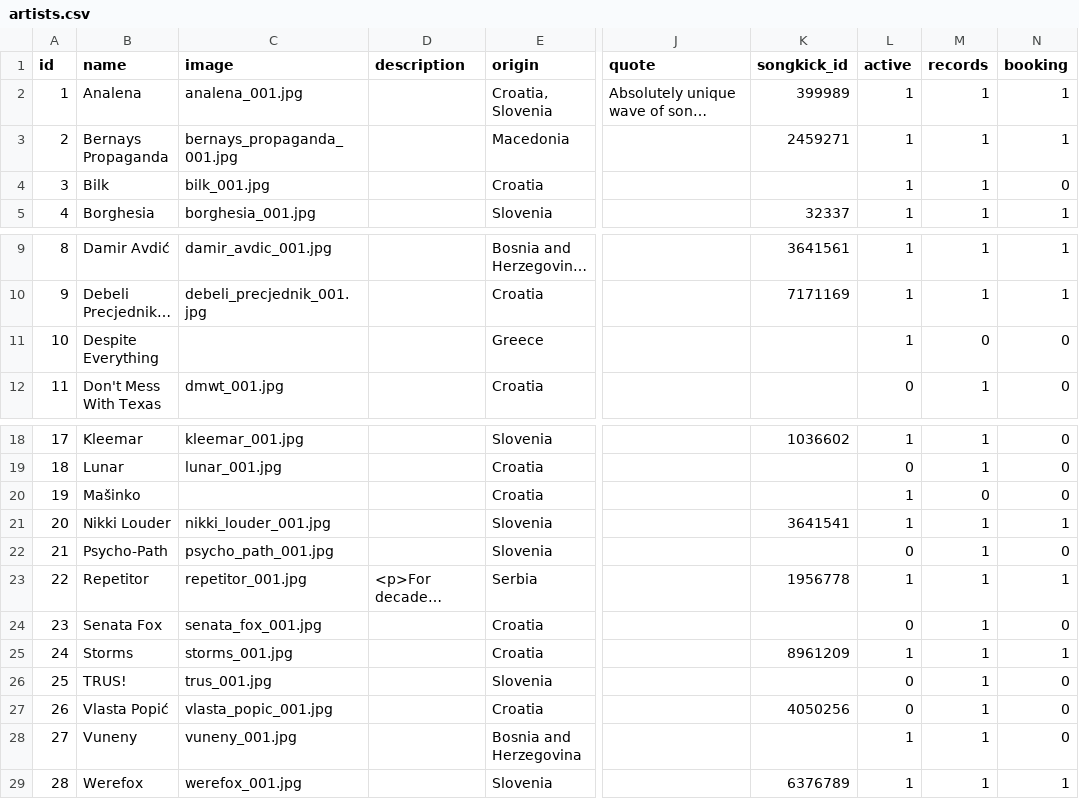
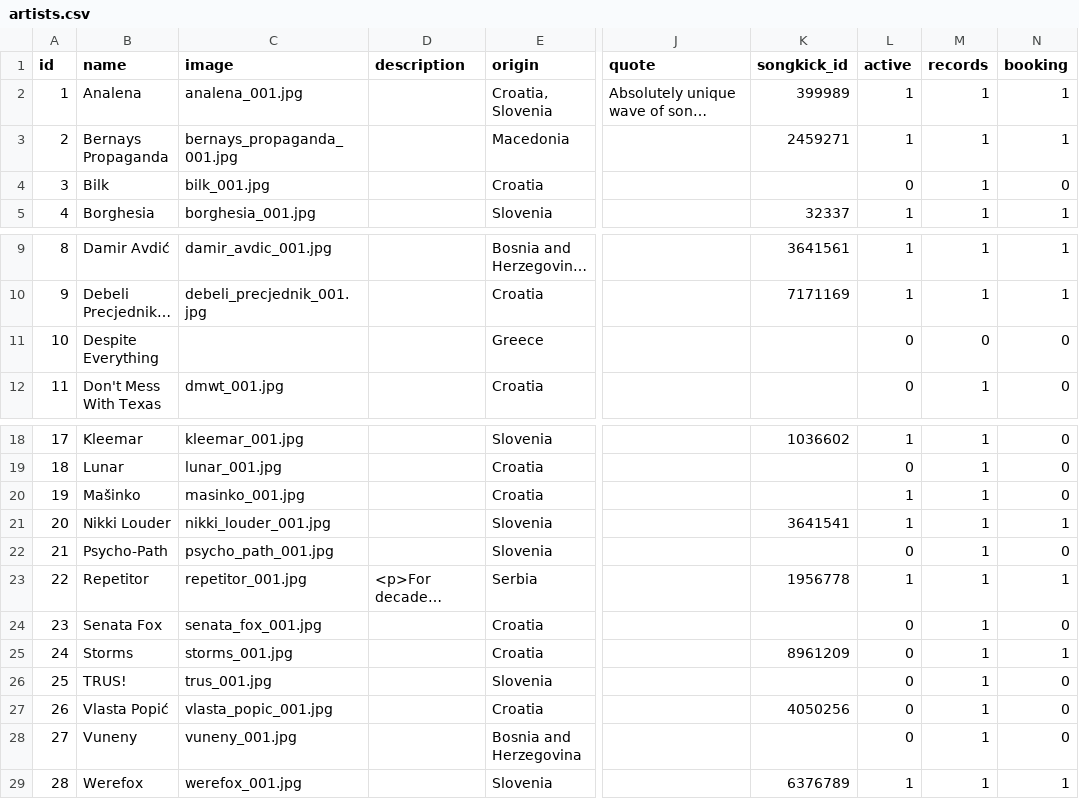
Before and after one commit to moonleerecords/moonlee-website, a CSV file: lib/seeds/artists.csv, drawn as a sheet; only a part is shown, gaps mark what is left out; long unchanged cells end in …; the diff names each change by its address in the sheet, - before the commit and + after, or states it on an @@ line.

```diff
--- a/lib/seeds/artists.csv
+++ b/lib/seeds/artists.csv
-L4 (active): 1
+L4 (active): 0
-L11 (active): 1
+L11 (active): 0
-C20 (image): (empty)
+C20 (image): masinko_001.jpg
-M20 (records): 0
+M20 (records): 1
-L25 (active): 1
+L25 (active): 0
-L28 (active): 1
+L28 (active): 0
```
Also changed, not shown: 9 other files.
